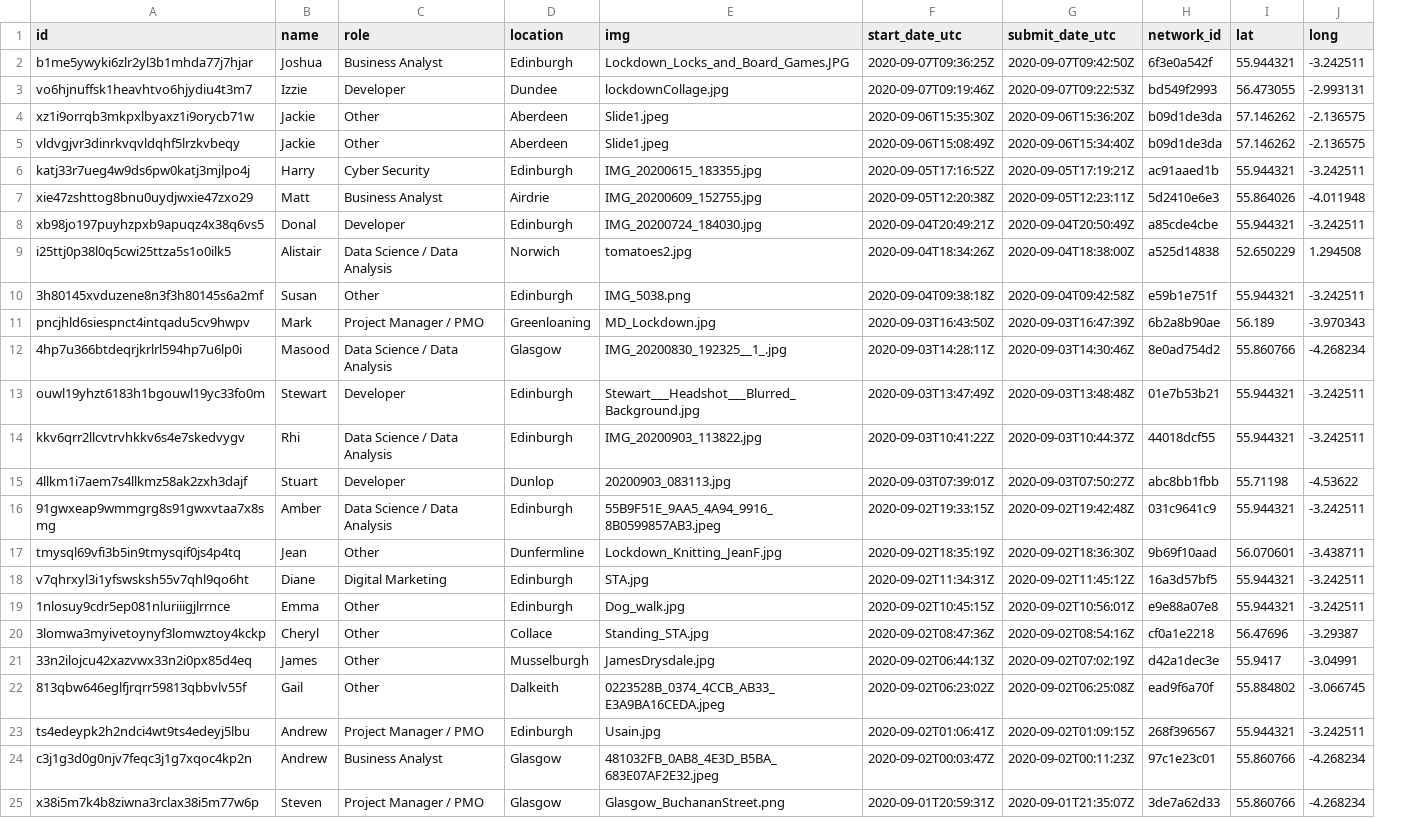
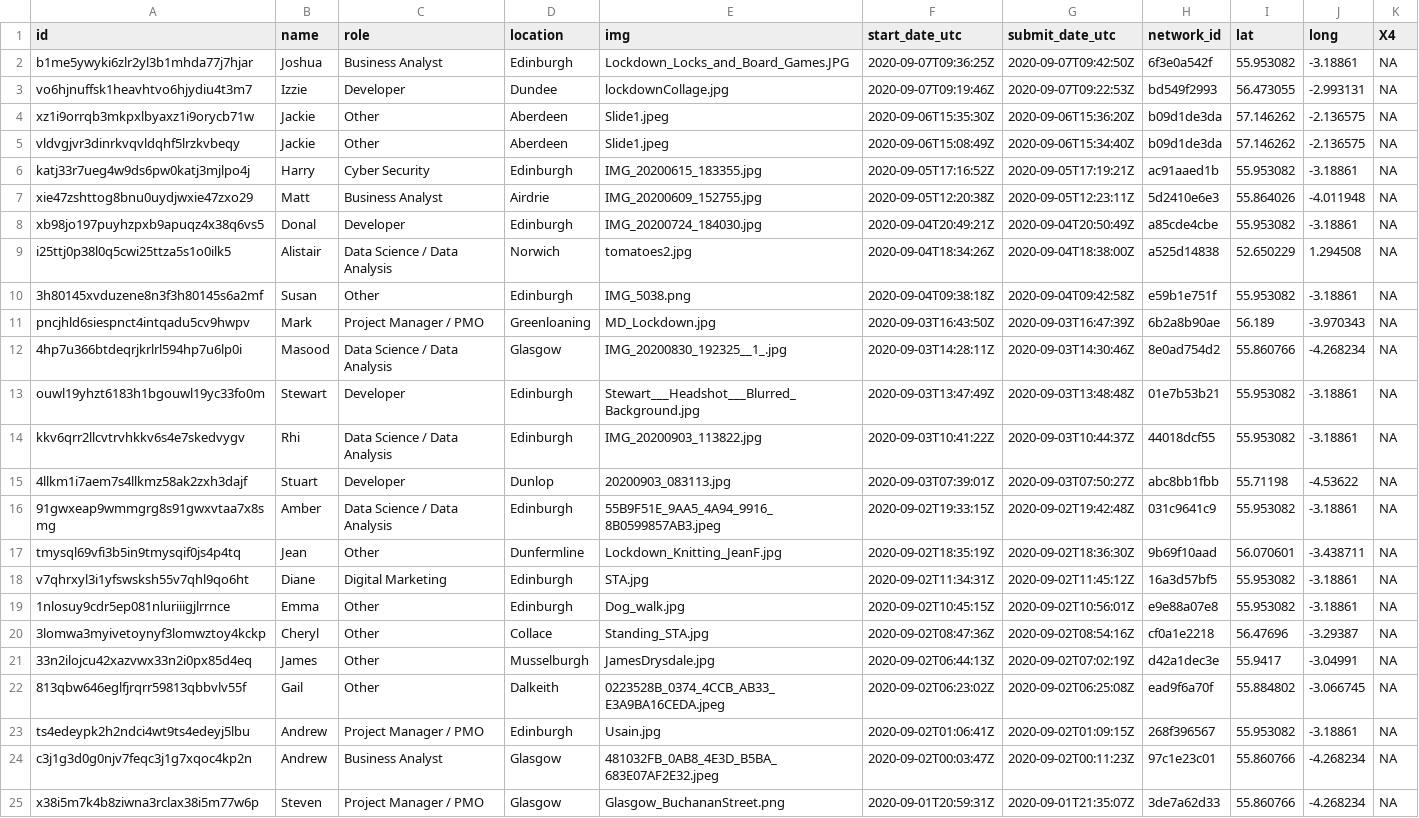
Before and after one commit to rhi-batstone/homebrew2_mr3, a CSV file: clean_data/sta_data.csv, drawn as a sheet; only a part is shown; the diff covers the shown part only; the diff names each change by its address in the sheet, - before the commit and + after, or states it on an @@ line.

```diff
--- a/clean_data/sta_data.csv
+++ b/clean_data/sta_data.csv
+column K (X4), rows 2-25: all NA
-I2 (lat): 55.944321
+I2 (lat): 55.953082
-J2 (long): -3.242511
+J2 (long): -3.18861
-I6 (lat): 55.944321
+I6 (lat): 55.953082
-J6 (long): -3.242511
+J6 (long): -3.18861
-I8 (lat): 55.944321
+I8 (lat): 55.953082
-J8 (long): -3.242511
+J8 (long): -3.18861
-I10 (lat): 55.944321
+I10 (lat): 55.953082
-J10 (long): -3.242511
+J10 (long): -3.18861
-I13:I14 (lat): 55.944321
+I13:I14 (lat): 55.953082
-J13:J14 (long): -3.242511
+J13:J14 (long): -3.18861
-I16 (lat): 55.944321
+I16 (lat): 55.953082
-J16 (long): -3.242511
+J16 (long): -3.18861
-I18:I19 (lat): 55.944321
+I18:I19 (lat): 55.953082
-J18:J19 (long): -3.242511
+J18:J19 (long): -3.18861
-I23 (lat): 55.944321
+I23 (lat): 55.953082
-J23 (long): -3.242511
+J23 (long): -3.18861
```
Also changed, not shown: 20 edited cells elsewhere in this file, 1 other file.
